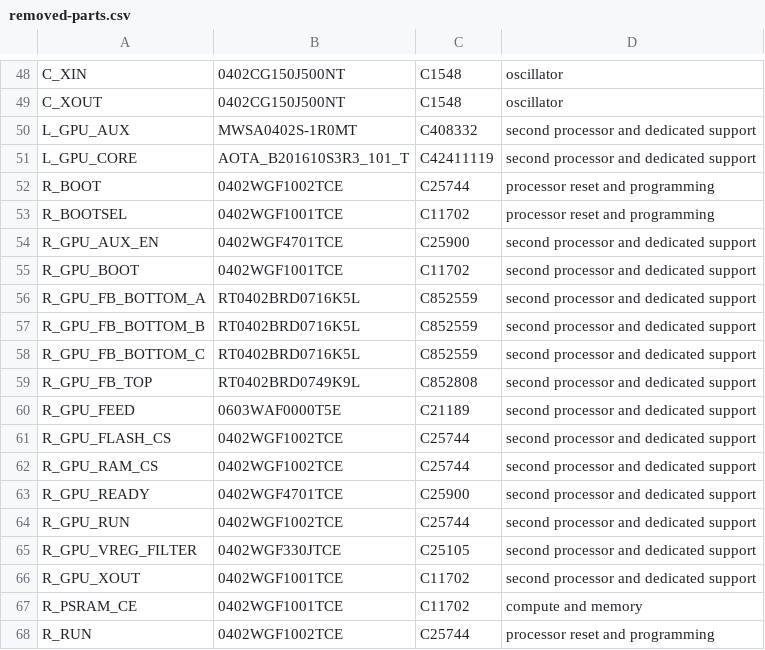
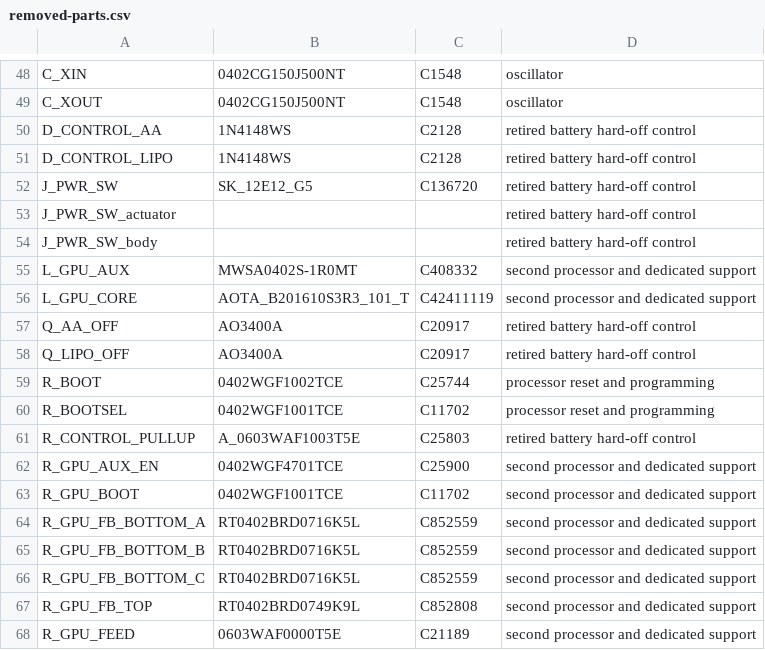
Before and after one commit to Abse2001/pixel-dash, a CSV file: production/removed-parts.csv, drawn as a sheet; only a part is shown, gaps mark what is left out; the shorter side is filled out with more unchanged rows; the diff names each change by its address in the sheet, - before the commit and + after, or states it on an @@ line.

Commit message:
Replace the battery slide cutoff with a routed PMIC key and fitted push cap

```diff
--- a/production/removed-parts.csv
+++ b/production/removed-parts.csv
+row 50: D_CONTROL_AA | 1N4148WS | C2128 | retired battery hard-off control
+row 51: D_CONTROL_LIPO | 1N4148WS | C2128 | retired battery hard-off control
+row 52: J_PWR_SW | SK_12E12_G5 | C136720 | retired battery hard-off control
+row 53: J_PWR_SW_actuator |  |  | retired battery hard-off control
+row 54: J_PWR_SW_body |  |  | retired battery hard-off control
+row 57: Q_AA_OFF | AO3400A | C20917 | retired battery hard-off control
+row 58: Q_LIPO_OFF | AO3400A | C20917 | retired battery hard-off control
+row 61: R_CONTROL_PULLUP | A_0603WAF1003T5E | C25803 | retired battery hard-off control
```
Also changed, not shown: checks/current-clearance.csv, 12 other files.
